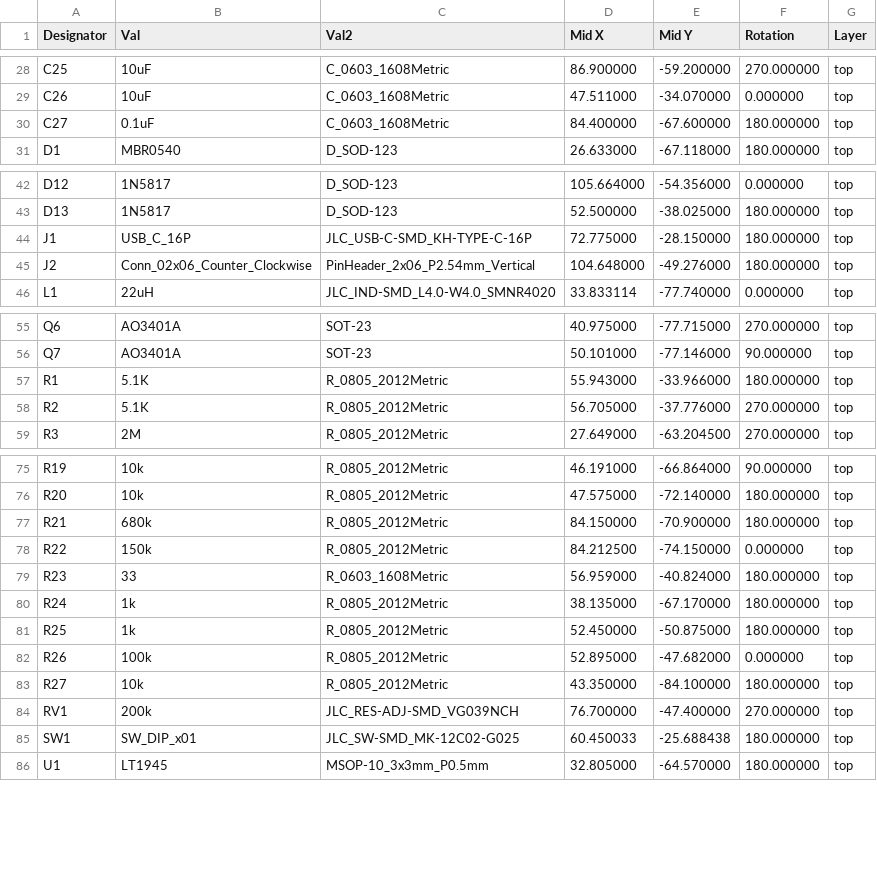
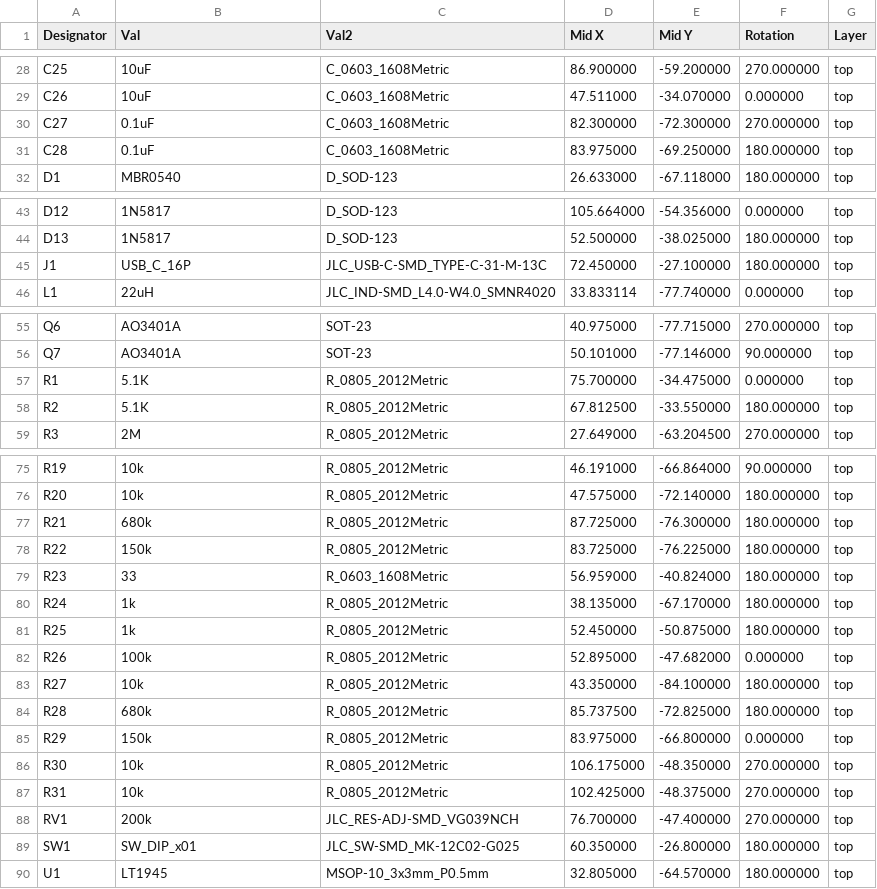
Before and after one commit to Li-Tianming/epdiy, a CSV file: hardware/epaper-breakout/gerbers/epaper-breakout-top-jlcpcb.csv, drawn as a sheet; only a part is shown, gaps mark what is left out; the diff covers the shown part only.

```diff
--- a/hardware/epaper-breakout/gerbers/epaper-breakout-top-jlcpcb.csv
+++ b/hardware/epaper-breakout/gerbers/epaper-breakout-top-jlcpcb.csv
@@ -29,3 +29,4 @@ Designator,Val,Val2,"Mid X","Mid Y",Rotation,Layer,
 "C26","10uF","C_0603_1608Metric",47.511000,-34.070000,0.000000,top
-"C27","0.1uF","C_0603_1608Metric",84.400000,-67.600000,180.000000,top
+"C27","0.1uF","C_0603_1608Metric",82.300000,-72.300000,270.000000,top
+"C28","0.1uF","C_0603_1608Metric",83.975000,-69.250000,180.000000,top
 "D1","MBR0540","D_SOD-123",26.633000,-67.118000,180.000000,top
@@ -43,4 +44,3 @@ Designator,Val,Val2,"Mid X","Mid Y",Rotation,Layer,
 "D13","1N5817","D_SOD-123",52.500000,-38.025000,180.000000,top
-"J1","USB_C_16P","JLC_USB-C-SMD_KH-TYPE-C-16P",72.775000,-28.150000,180.000000,top
-"J2","Conn_02x06_Counter_Clockwise","PinHeader_2x06_P2.54mm_Vertical",104.648000,-49.276000,180.000000,top
+"J1","USB_C_16P","JLC_USB-C-SMD_TYPE-C-31-M-13C",72.450000,-27.100000,180.000000,top
 "L1","22uH","JLC_IND-SMD_L4.0-W4.0_SMNR4020",33.833114,-77.740000,0.000000,top
@@ -56,4 +56,4 @@ Designator,Val,Val2,"Mid X","Mid Y",Rotation,Layer,
 "Q7","AO3401A","SOT-23",50.101000,-77.146000,90.000000,top
-"R1","5.1K","R_0805_2012Metric",55.943000,-33.966000,180.000000,top
-"R2","5.1K","R_0805_2012Metric",56.705000,-37.776000,270.000000,top
+"R1","5.1K","R_0805_2012Metric",75.700000,-34.475000,0.000000,top
+"R2","5.1K","R_0805_2012Metric",67.812500,-33.550000,180.000000,top
 "R3","2M","R_0805_2012Metric",27.649000,-63.204500,270.000000,top
@@ -76,4 +76,4 @@ Designator,Val,Val2,"Mid X","Mid Y",Rotation,Layer,
 "R20","10k","R_0805_2012Metric",47.575000,-72.140000,180.000000,top
-"R21","680k","R_0805_2012Metric",84.150000,-70.900000,180.000000,top
-"R22","150k","R_0805_2012Metric",84.212500,-74.150000,0.000000,top
+"R21","680k","R_0805_2012Metric",87.725000,-76.300000,180.000000,top
+"R22","150k","R_0805_2012Metric",83.725000,-76.225000,180.000000,top
 "R23","33","R_0603_1608Metric",56.959000,-40.824000,180.000000,top
@@ -83,4 +83,8 @@ Designator,Val,Val2,"Mid X","Mid Y",Rotation,Layer,
 "R27","10k","R_0805_2012Metric",43.350000,-84.100000,180.000000,top
+"R28","680k","R_0805_2012Metric",85.737500,-72.825000,180.000000,top
+"R29","150k","R_0805_2012Metric",83.975000,-66.800000,0.000000,top
+"R30","10k","R_0805_2012Metric",106.175000,-48.350000,270.000000,top
+"R31","10k","R_0805_2012Metric",102.425000,-48.375000,270.000000,top
 "RV1","200k","JLC_RES-ADJ-SMD_VG039NCH",76.700000,-47.400000,270.000000,top
-"SW1","SW_DIP_x01","JLC_SW-SMD_MK-12C02-G025",60.450033,-25.688438,180.000000,top
+"SW1","SW_DIP_x01","JLC_SW-SMD_MK-12C02-G025",60.350000,-26.800000,180.000000,top
 "U1","LT1945","MSOP-10_3x3mm_P0.5mm",32.805000,-64.570000,180.000000,top
```
Also changed, not shown: 6 edited cells elsewhere in this file, hardware/epaper-breakout/BOM.csv, hardware/epaper-breakout/gerbers/epaper-breakout-top-pos.csv, 26 other files.
